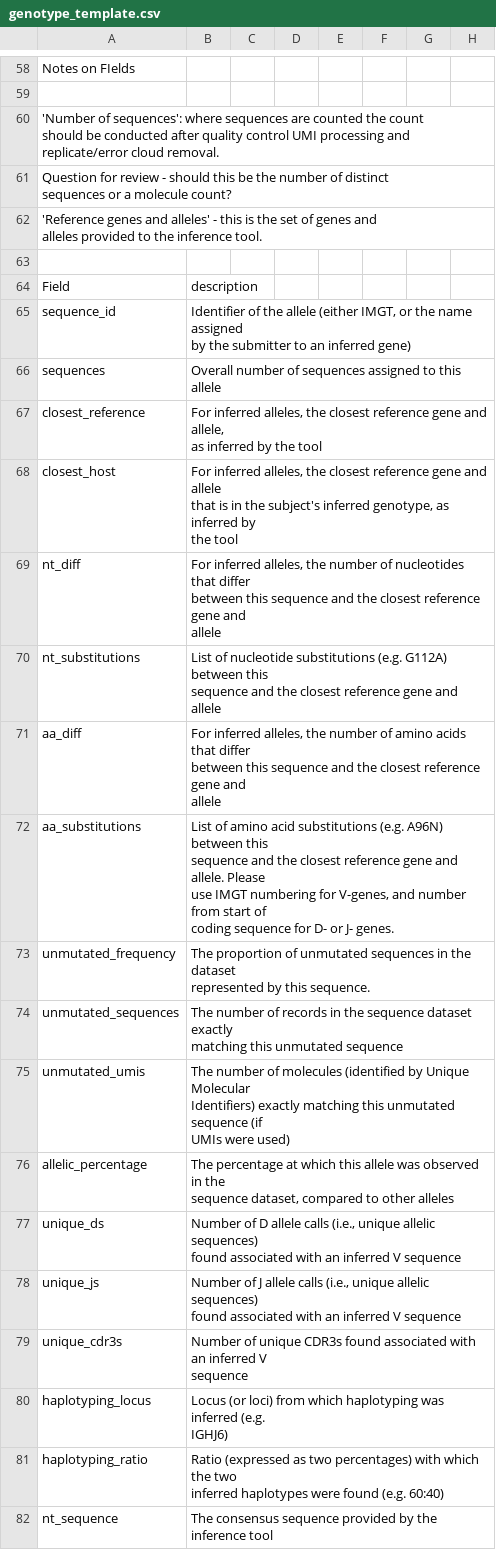
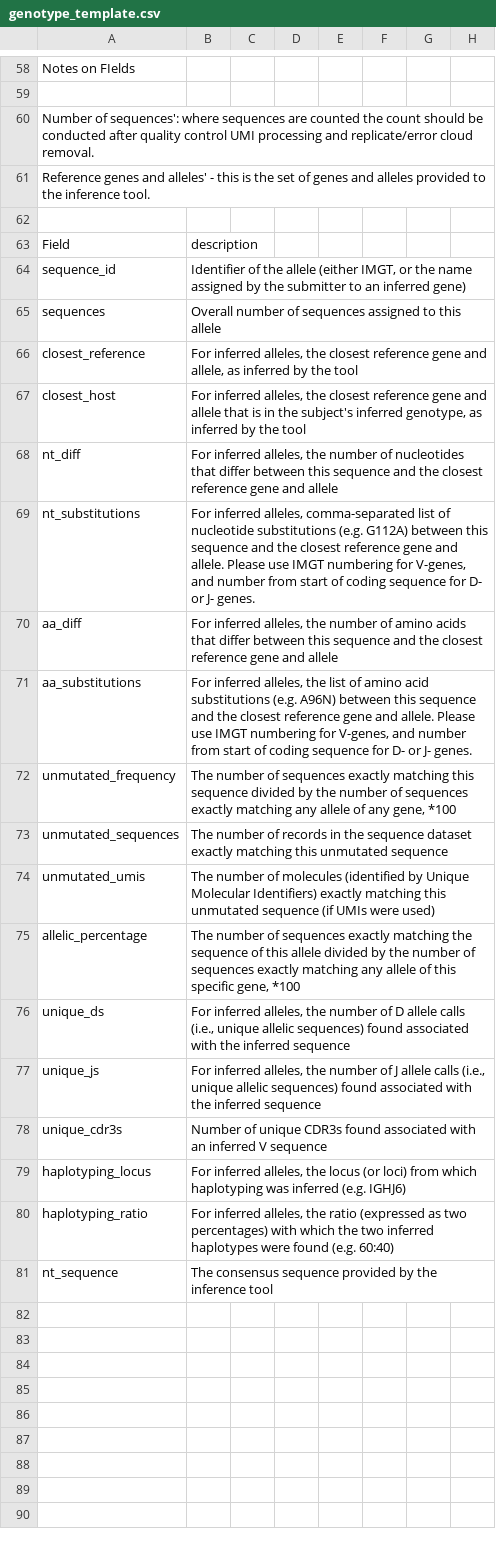
Before and after one commit to airr-community/ogrdb, a CSV file: static/templates/genotype_template.csv, drawn as a sheet; only a part is shown, gaps mark what is left out; removed rows and columns are numbered as before the commit, all else as after; rows hold the shown columns only; ↵ is a line break in a cell; the diff names each change by its address in the sheet, - before the commit and + after, or states it on an @@ line.

Commit message:
Revise descriptions of genotype fields: be explicit which ones are expected only for inferred alleles

```diff
--- a/static/templates/genotype_template.csv
+++ b/static/templates/genotype_template.csv
-A60: 'Number of sequences':…
+A60: Number of sequences':…
-A61: Question for review - should this be the number of distinct ↵ sequences or a molecule count?
+A61: Reference genes and alleles' - this is the set of genes and alleles provided to the inference tool.
-row 62: 'Reference genes and alleles' - this is the set of genes and ↵ alleles provided to the inference tool.
-B64: …inferred gene)
+B64: …inferred gene)
-B66: …the tool
+B66: …the tool
-B67: …the tool
+B67: …the tool
-B68: …and ↵ allele
+B68: …and allele
-B69: List of nucleotide substitutions (e.g. G112A) between this ↵ sequence and the closest reference gene and allele
+B69: For inferred alleles, comma-separated list of nucleotide substitutions (e.g. G112A) between this sequence and the closest reference gene and allele. Please use IMGT numbering for V-genes, and number from start of coding sequence for D- or J- genes.
-B70: …and ↵ allele
+B70: …and allele
-B71: List of amino…
+B71: For inferred alleles, the list of amino…
-B72: The proportion of unmutated sequences in the dataset ↵ represented by this sequence.
+B72: The number of sequences exactly matching this sequence divided by the number of sequences exactly matching any allele of any gene, *100
-B73: …unmutated sequence
+B73: …unmutated sequence
-B74: …were used)
+B74: …were used)
-B75: The percentage at which this allele was observed in the ↵ sequence dataset, compared to other alleles
+B75: The number of sequences exactly matching the sequence of this allele divided by the number of sequences exactly matching any allele of this specific gene, *100
-B76: Number of D allele calls (i.e., unique allelic sequences) ↵ found associated with an inferred V sequence
+B76: For inferred alleles, the number of D allele calls (i.e., unique allelic sequences) found associated with the inferred sequence
-B77: Number of J allele calls (i.e., unique allelic sequences) ↵ found associated with an inferred V sequence
+B77: For inferred alleles, the number of J allele calls (i.e., unique allelic sequences) found associated with the inferred sequence
-B78: …V ↵ sequence
+B78: …V sequence
-B79: Locus (or loci)…
+B79: For inferred alleles, the locus (or loci)…
-B80: Ratio (expressed as…
+B80: For inferred alleles, the ratio (expressed as…
```
Also changed, not shown: 1 other file.
